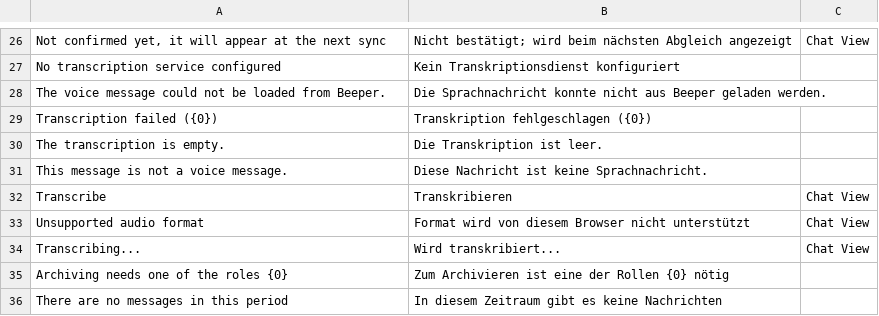
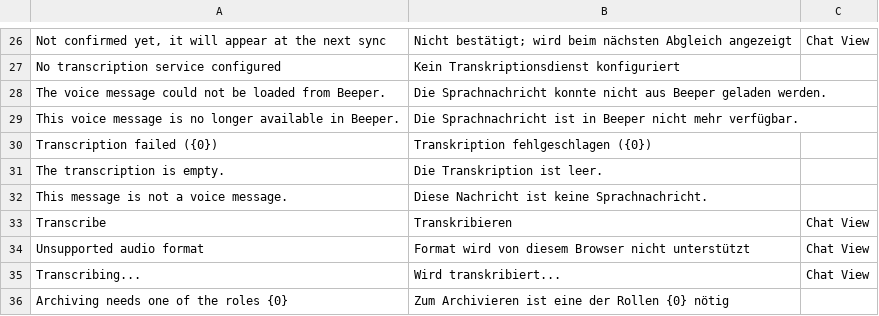
Before and after one commit to EffizienzAgent/chatsync, a CSV file: chatsync/translations/de.csv, drawn as a sheet; only a part is shown, gaps mark what is left out; the shorter side is filled out with more unchanged rows; the diff names each change by its address in the sheet, - before the commit and + after, or states it on an @@ line.

```diff
--- a/chatsync/translations/de.csv
+++ b/chatsync/translations/de.csv
+row 29: This voice message is no longer available in Beeper. | Die Sprachnachricht ist in Beeper nicht mehr verfügbar.
```
Also changed, not shown: 4 other files.
